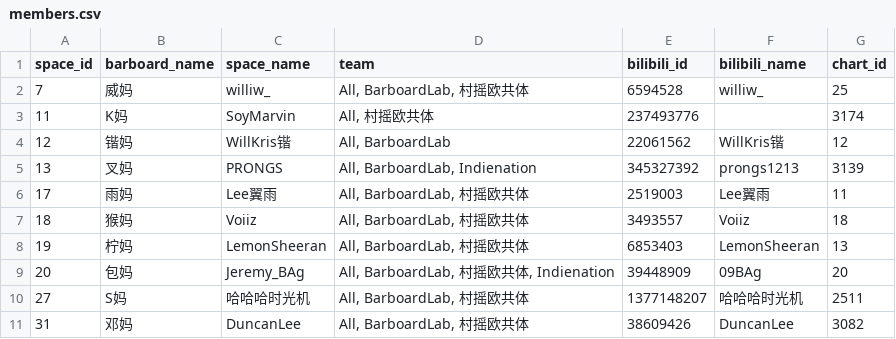
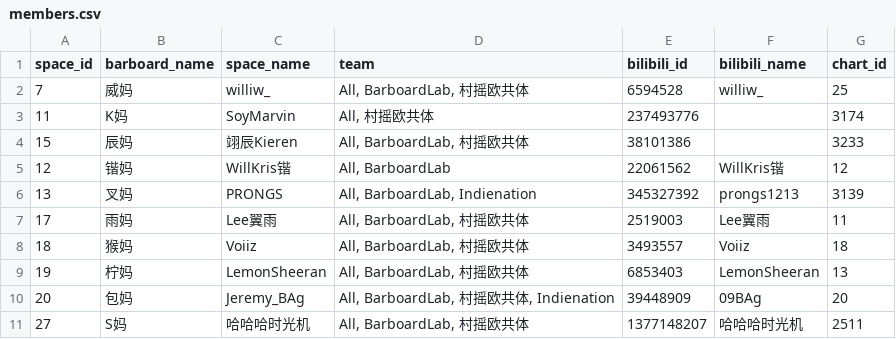
Before and after one commit to barboard-space/barboard, a CSV file: data/members/members.csv, drawn as a sheet; only a part is shown; the shorter side is filled out with more unchanged rows.

```diff
--- a/data/members/members.csv
+++ b/data/members/members.csv
@@ -3,2 +3,3 @@ space_id,barboard_name,space_name,team,bilibili_id,bilibili_name,chart_id
 11,K妈,SoyMarvin,"All, 村摇欧共体",237493776,,3174
+15,辰妈,翊辰Kieren,"All, BarboardLab, 村摇欧共体",38101386,,3233
 12,锴妈,WillKris锴,"All, BarboardLab",22061562,WillKris锴,12
```
Also changed, not shown: 2 other files.
